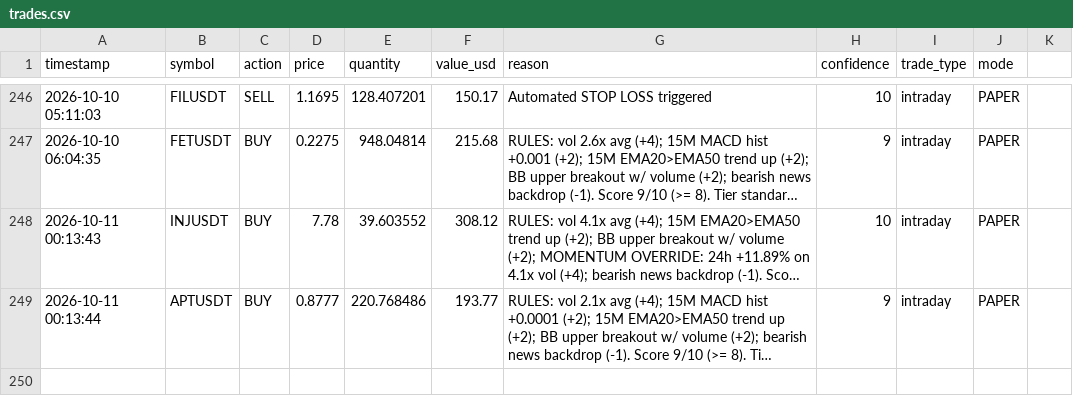
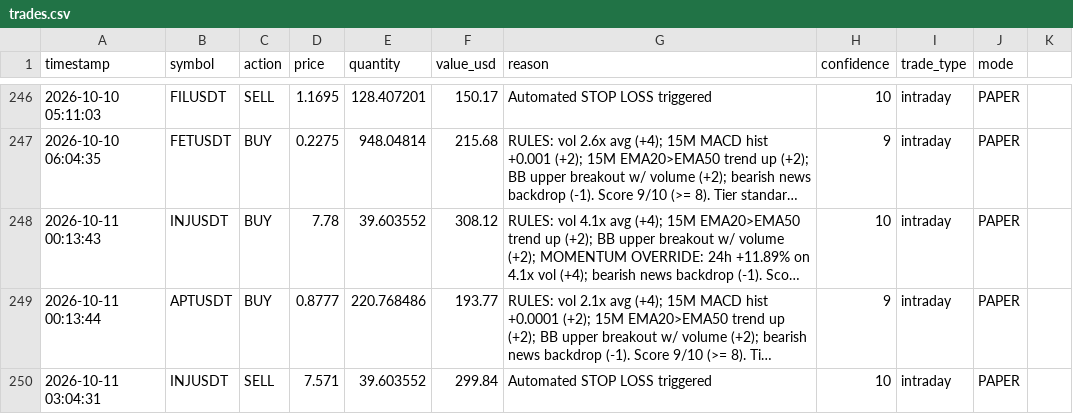
Before and after one commit to novaigtools/trading-agent, a CSV file: trades.csv, drawn as a sheet; only a part is shown, gaps mark what is left out; long unchanged cells end in …; the diff names each change by its address in the sheet, - before the commit and + after, or states it on an @@ line.

```diff
--- a/trades.csv
+++ b/trades.csv
+row 250: 2026-10-11 03:04:31 | INJUSDT | SELL | 7.571 | 39.603552 | 299.84 | Automated STOP LOSS triggered | 10 | intraday | PAPER
```
Also changed, not shown: 2 other files.
